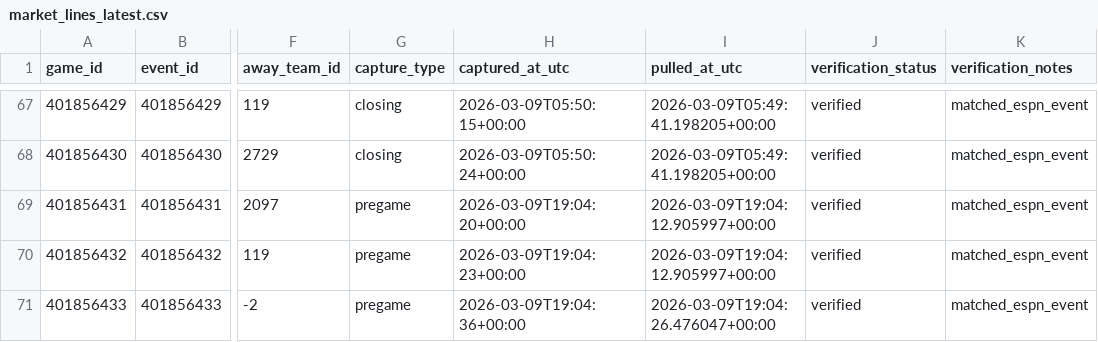
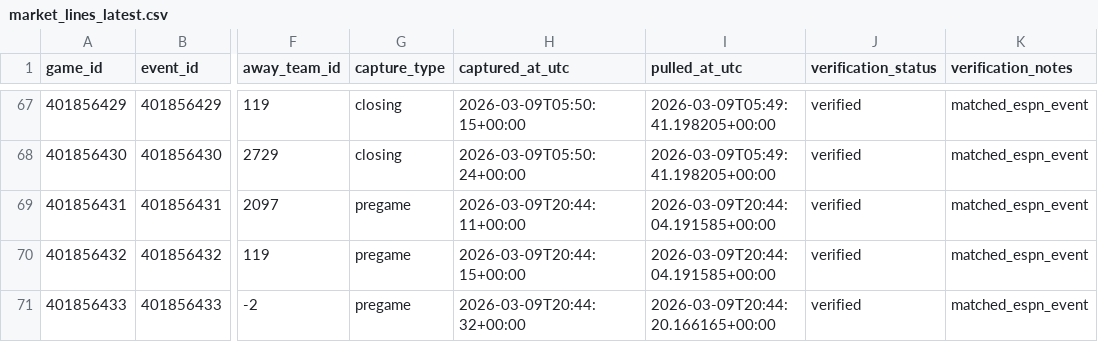
Before and after one commit to goldbondman/CBB.RD2, a CSV file: data/market_lines_latest.csv, drawn as a sheet; only a part is shown, gaps mark what is left out; the diff covers the shown part only; the diff names each change by its address in the sheet, - before the commit and + after, or states it on an @@ line.

```diff
--- a/data/market_lines_latest.csv
+++ b/data/market_lines_latest.csv
-H69 (captured_at_utc): 2026-03-09T19:04:20+00:00
+H69 (captured_at_utc): 2026-03-09T20:44:11+00:00
-I69:I70 (pulled_at_utc): 2026-03-09T19:04:12.905997+00:00
+I69:I70 (pulled_at_utc): 2026-03-09T20:44:04.191585+00:00
-H70 (captured_at_utc): 2026-03-09T19:04:23+00:00
+H70 (captured_at_utc): 2026-03-09T20:44:15+00:00
-H71 (captured_at_utc): 2026-03-09T19:04:36+00:00
+H71 (captured_at_utc): 2026-03-09T20:44:32+00:00
-I71 (pulled_at_utc): 2026-03-09T19:04:26.476047+00:00
+I71 (pulled_at_utc): 2026-03-09T20:44:20.166165+00:00
```
Also changed, not shown: 82 edited cells elsewhere in this file, 3 other files.
